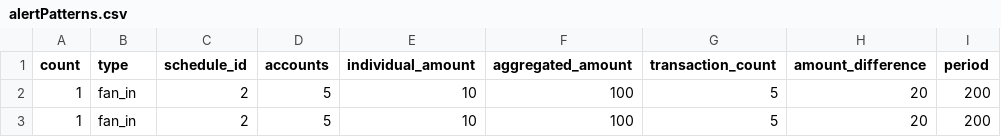
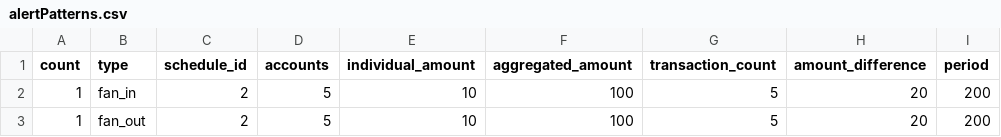
Before and after one commit to IBM/AMLSim, a CSV file: paramFiles/alertPatterns.csv, drawn as a sheet; only a part is shown; the diff names each change by its address in the sheet, - before the commit and + after, or states it on an @@ line.

Commit message:
Update normal transaction models to decentralize transaction steps

```diff
--- a/paramFiles/alertPatterns.csv
+++ b/paramFiles/alertPatterns.csv
-B3 (type): fan_in
+B3 (type): fan_out
```
Also changed, not shown: 20 other files.
